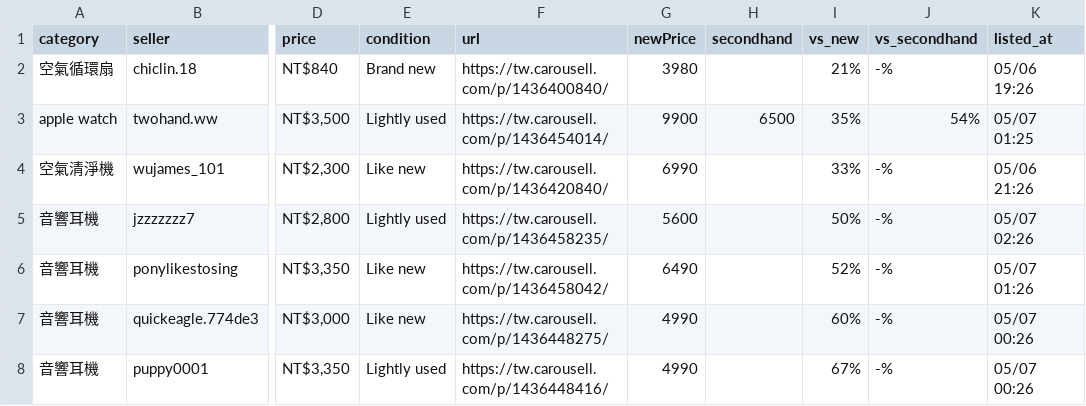
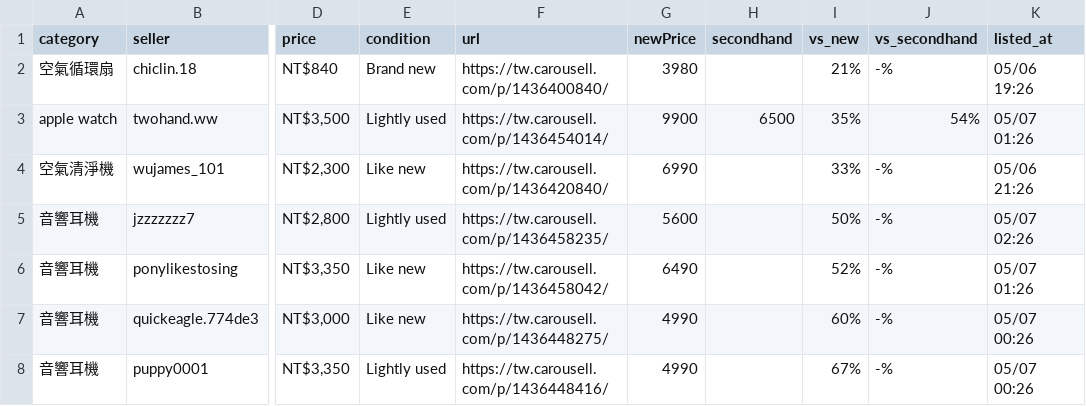
Before and after one commit to yangnim21029/cheap-product, a CSV file: carousell_wishlist_20260501.csv, drawn as a sheet; only a part is shown, gaps mark what is left out; the diff names each change by its address in the sheet, - before the commit and + after, or states it on an @@ line.

```diff
--- a/carousell_wishlist_20260501.csv
+++ b/carousell_wishlist_20260501.csv
-K3 (listed_at): 05/07 01:25
+K3 (listed_at): 05/07 01:26
```
Also changed, not shown: 6 other files.
